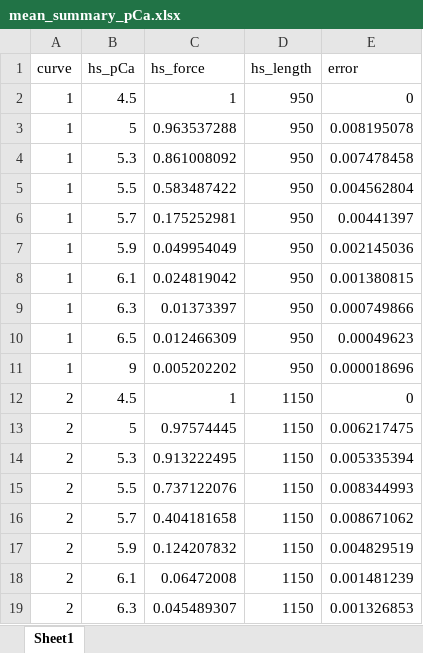
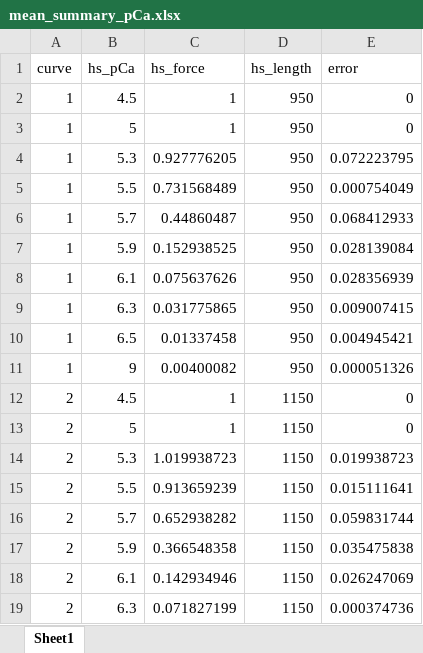
Before and after one commit to Campbell-Muscle-Lab/RLC_fibersim_project, an Excel workbook: MATLAB_code/mean_summary_pCa.xlsx, sheet Sheet1, drawn as a sheet; only a part is shown; values as stored, in another font and other column widths than the file's, no borders; the diff covers the shown part only; the diff names each change by its address in the sheet, - before the commit and + after, or states it on an @@ line.

Commit message:
pCa curves without isotypes

```diff
--- a/MATLAB_code/mean_summary_pCa.xlsx (sheet Sheet1)
+++ b/MATLAB_code/mean_summary_pCa.xlsx (sheet Sheet1)
-C3 (hs_force): 0.963537288
+C3 (hs_force): 1
-E3 (error): 0.008195078
+E3 (error): 0
-C4 (hs_force): 0.861008092
+C4 (hs_force): 0.927776205
-E4 (error): 0.007478458
+E4 (error): 0.072223795
-C5 (hs_force): 0.583487422
+C5 (hs_force): 0.731568489
-E5 (error): 0.004562804
+E5 (error): 0.000754049
-C6 (hs_force): 0.175252981
+C6 (hs_force): 0.44860487
-E6 (error): 0.00441397
+E6 (error): 0.068412933
-C7 (hs_force): 0.049954049
+C7 (hs_force): 0.152938525
-E7 (error): 0.002145036
+E7 (error): 0.028139084
-C8 (hs_force): 0.024819042
+C8 (hs_force): 0.075637626
-E8 (error): 0.001380815
+E8 (error): 0.028356939
-C9 (hs_force): 0.01373397
+C9 (hs_force): 0.031775865
-E9 (error): 0.000749866
+E9 (error): 0.009007415
-C10 (hs_force): 0.012466309
+C10 (hs_force): 0.01337458
-E10 (error): 0.00049623
+E10 (error): 0.004945421
-C11 (hs_force): 0.005202202
+C11 (hs_force): 0.00400082
-E11 (error): 0.000018696
+E11 (error): 0.000051326
-C13 (hs_force): 0.97574445
+C13 (hs_force): 1
-E13 (error): 0.006217475
+E13 (error): 0
-C14 (hs_force): 0.913222495
+C14 (hs_force): 1.019938723
-E14 (error): 0.005335394
+E14 (error): 0.019938723
-C15 (hs_force): 0.737122076
+C15 (hs_force): 0.913659239
-E15 (error): 0.008344993
+E15 (error): 0.015111641
-C16 (hs_force): 0.404181658
+C16 (hs_force): 0.652938282
-E16 (error): 0.008671062
+E16 (error): 0.059831744
-C17 (hs_force): 0.124207832
+C17 (hs_force): 0.366548358
-E17 (error): 0.004829519
+E17 (error): 0.035475838
-C18 (hs_force): 0.06472008
+C18 (hs_force): 0.142934946
-E18 (error): 0.001481239
+E18 (error): 0.026247069
-C19 (hs_force): 0.045489307
+C19 (hs_force): 0.071827199
-E19 (error): 0.001326853
+E19 (error): 0.000374736
```
Also changed, not shown: 40 edited cells elsewhere in this sheet, 4 other files.
